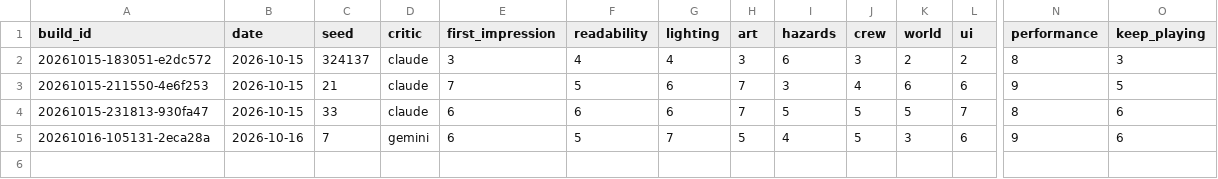
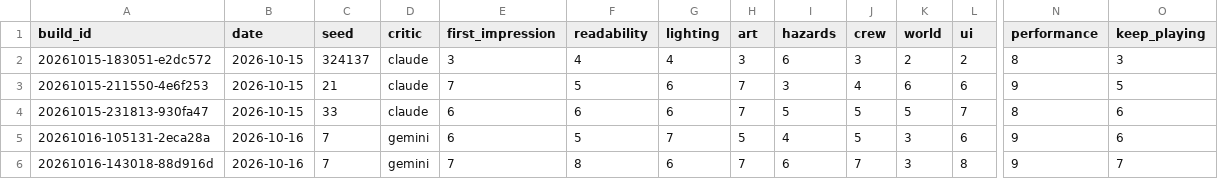
Before and after one commit to Samizdat-Publications/inner-sun, a CSV file: review/scores.csv, drawn as a sheet; only a part is shown, gaps mark what is left out; rows hold the shown columns only; the diff names each change by its address in the sheet, - before the commit and + after, or states it on an @@ line.

```diff
--- a/review/scores.csv
+++ b/review/scores.csv
+row 6: 20261016-143018-88d916d | 2026-10-16 | 7 | gemini | 7 | 8 | 6 | 7 | 6 | 7 | 3 | 8 | 9 | 7
```
Also changed, not shown: 5 other files.
